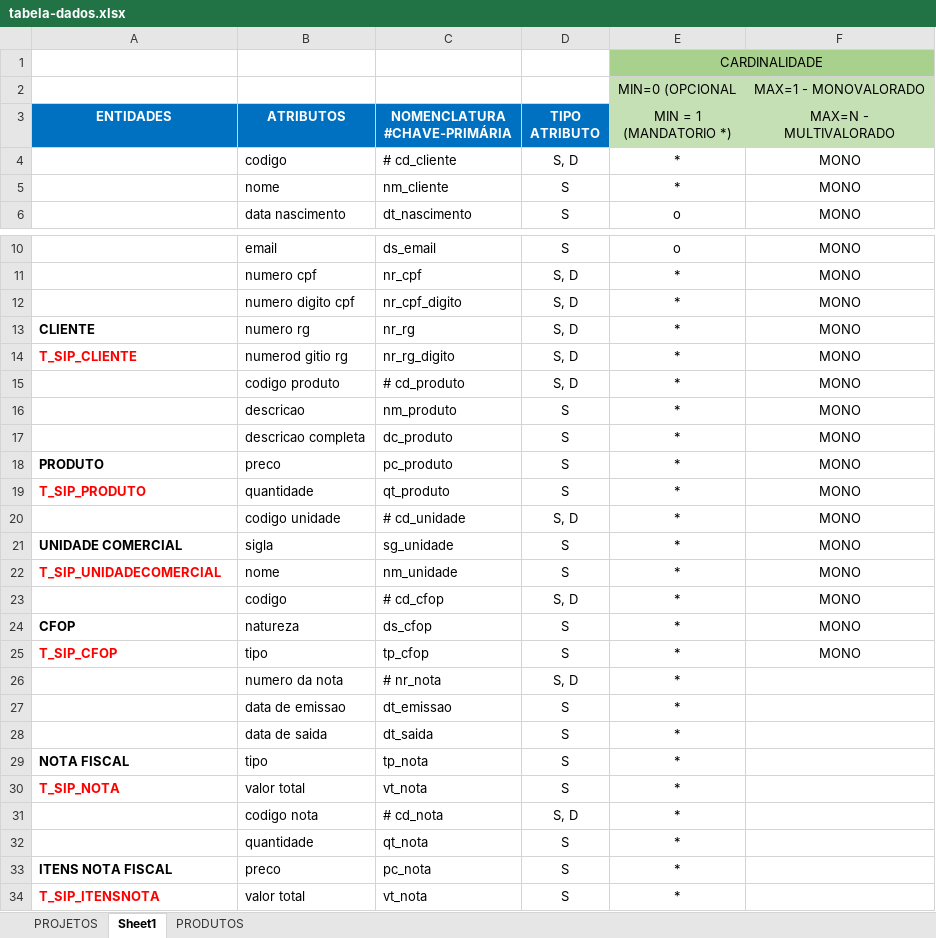
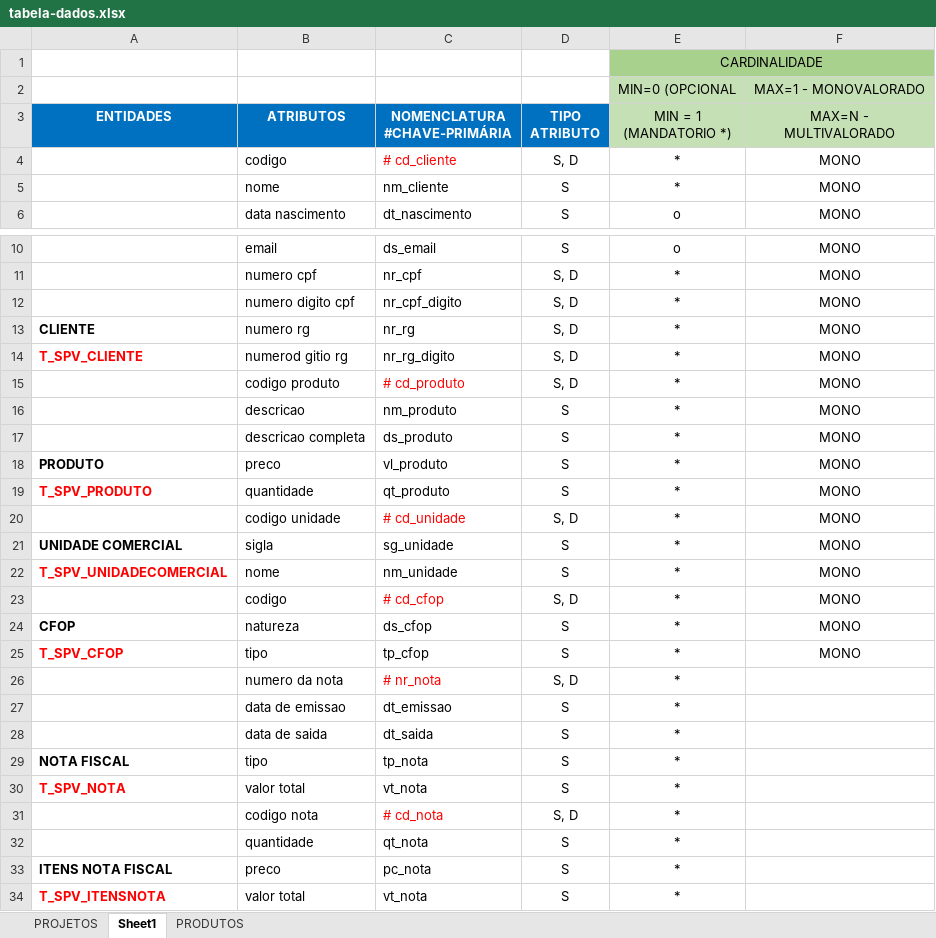
Before and after one commit to Santlago/FIAP, an Excel workbook: BRD/aula4-4/tabela-dados.xlsx, sheet Sheet1, drawn as a sheet; only a part is shown, gaps mark what is left out; values as stored, in another font and other column widths than the file's, no borders; the diff names each change by its address in the sheet, - before the commit and + after, or states it on an @@ line.

Commit message:
Add files via upload

```diff
--- a/BRD/aula4-4/tabela-dados.xlsx (sheet Sheet1)
+++ b/BRD/aula4-4/tabela-dados.xlsx (sheet Sheet1)
-C4 text colour: black
+C4 text colour: #FF0000
-A14 (ENTIDADES): T_SIP_CLIENTE
+A14 (ENTIDADES): T_SPV_CLIENTE
-C15 text colour: black
+C15 text colour: #FF0000
-C17 (NOMENCLATURA #CHAVE-PRIMÁRIA): dc_produto
+C17 (NOMENCLATURA #CHAVE-PRIMÁRIA): ds_produto
-C18 (NOMENCLATURA #CHAVE-PRIMÁRIA): pc_produto
+C18 (NOMENCLATURA #CHAVE-PRIMÁRIA): vl_produto
-A19 (ENTIDADES): T_SIP_PRODUTO
+A19 (ENTIDADES): T_SPV_PRODUTO
-C20 text colour: black
+C20 text colour: #FF0000
-A22 (ENTIDADES): T_SIP_UNIDADECOMERCIAL
+A22 (ENTIDADES): T_SPV_UNIDADECOMERCIAL
-C23 text colour: black
+C23 text colour: #FF0000
-A25 (ENTIDADES): T_SIP_CFOP
+A25 (ENTIDADES): T_SPV_CFOP
-C26 text colour: black
+C26 text colour: #FF0000
-A30 (ENTIDADES): T_SIP_NOTA
+A30 (ENTIDADES): T_SPV_NOTA
-C31 text colour: black
+C31 text colour: #FF0000
-A34 (ENTIDADES): T_SIP_ITENSNOTA
+A34 (ENTIDADES): T_SPV_ITENSNOTA
```
